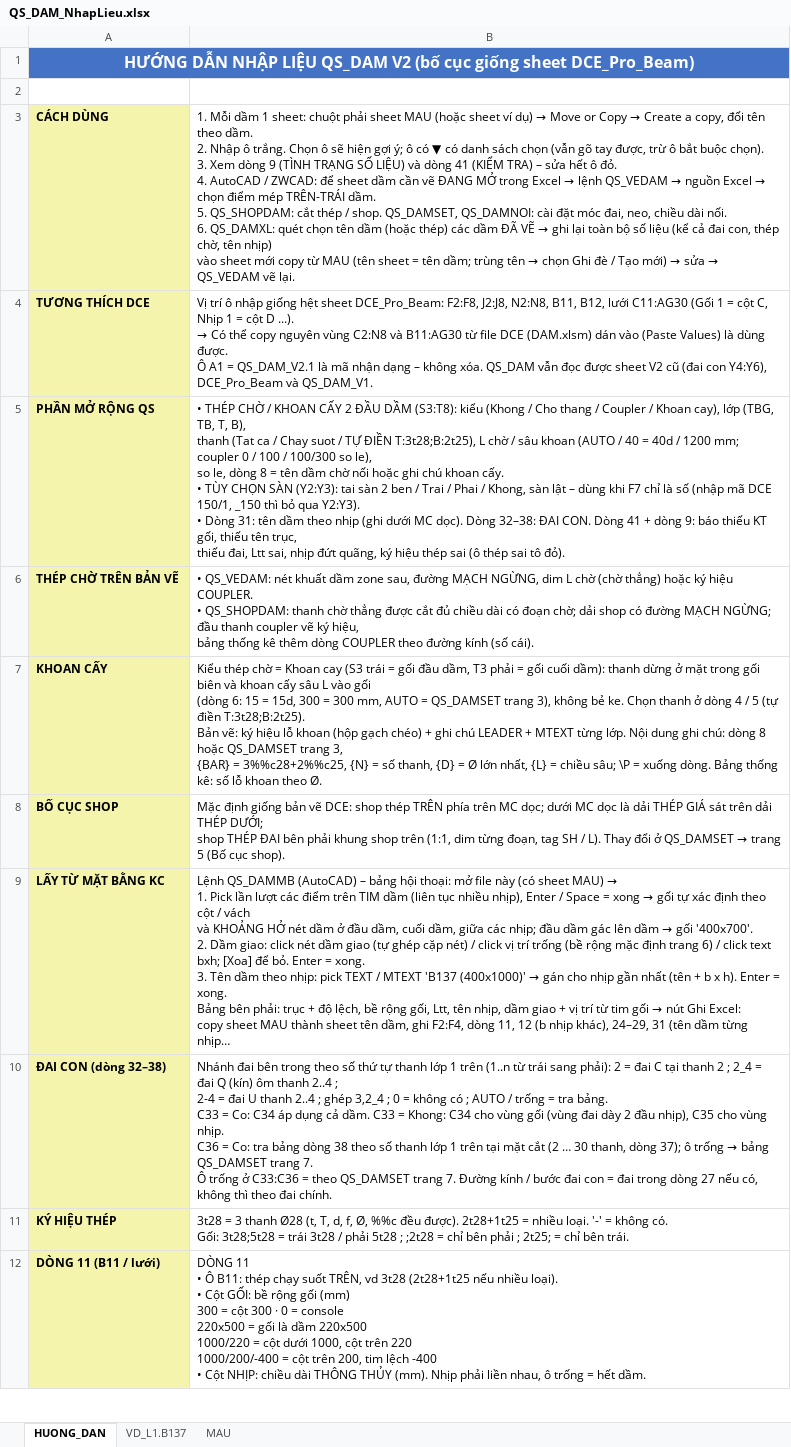
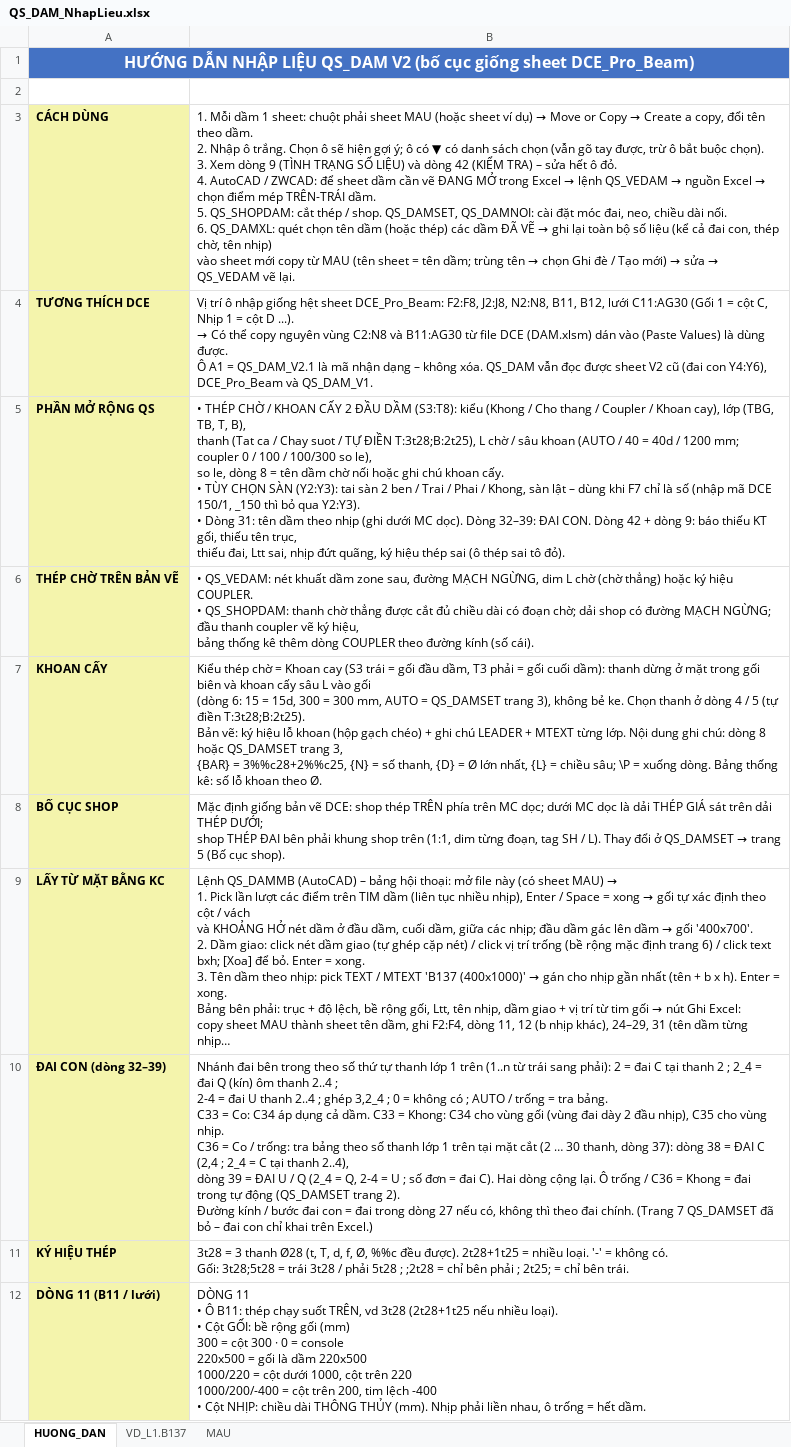
Before and after one commit to kilobai/banhbaonxp, an Excel workbook: QS_DAM_NhapLieu.xlsx, sheet HUONG_DAN, drawn as a sheet; only a part is shown; long unchanged cells end in …; values as stored, in another font and other column widths than the file's, no borders; ↵ is a line break in a cell; the diff names each change by its address in the sheet, - before the commit and + after, or states it on an @@ line.

```diff
--- a/QS_DAM_NhapLieu.xlsx (sheet HUONG_DAN)
+++ b/QS_DAM_NhapLieu.xlsx (sheet HUONG_DAN)
-B3: …và dòng 41 (KIỂM TRA)…
+B3: …và dòng 42 (KIỂM TRA)…
-B5: …dọc). Dòng 32–38: ĐAI CON. Dòng 41 + dòng…
+B5: …dọc). Dòng 32–39: ĐAI CON. Dòng 42 + dòng…
-A10: ĐAI CON (dòng 32–38)
+A10: ĐAI CON (dòng 32–39)
@@ B10: …C36 = Co: tra bảng dòng 38 theo số thanh lớp 1 trên tại mặt cắt (2 … 30 thanh, dòng 37); ô trống → bảng QS_DAMSET trang 7. ↵ Ô trống ở C33:C36 = theo QS_DAMSET trang 7. Đường kính / bước đai con = đai trong dòng 27 nếu có, không thì theo đai chính. → …C36 = Co / trống: tra bảng theo số thanh lớp 1 trên tại mặt cắt (2 … 30 thanh, dòng 37): dòng 38 = ĐAI C (2,4 ; 2_4 = C tại thanh 2..4), ↵ dòng 39 = ĐAI U / Q (2_4 = Q, 2-4 = U ; số đơn = đai C). Hai dòng cộng lại. Ô trống / C36 = Khong = đai trong tự động (QS_DAMSET trang 2). ↵ Đường kính / bước đai con = đai trong dòng 27 nếu có, không thì theo đai chính. (Trang 7 QS_DAMSET đã bỏ – đai con chỉ khai trên Excel.) @@
```
Also changed, not shown: sheet MAU, sheet VD_L1.B137, 2 other files.
